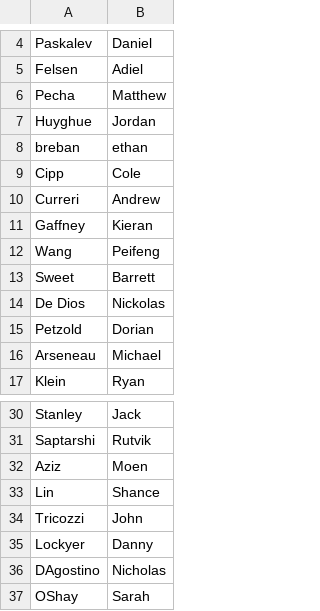
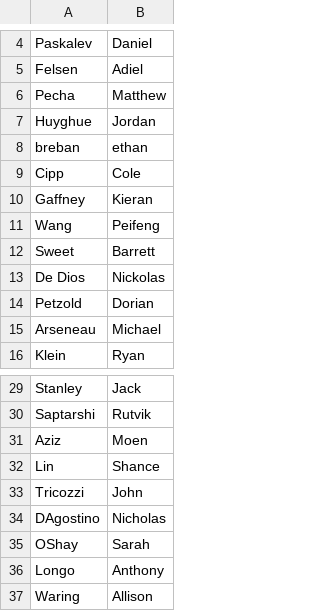
Before and after one commit to gwint/Grading_Scripts, a CSV file: full_roster.csv, drawn as a sheet; only a part is shown, gaps mark what is left out; the shorter side is filled out with more unchanged rows; the diff names each change by its address in the sheet, - before the commit and + after, or states it on an @@ line.

```diff
--- a/full_roster.csv
+++ b/full_roster.csv
-row 10: Curreri | Andrew
-row 35: Lockyer | Danny
```
Also changed, not shown: studentGithubUsernames.csv.
